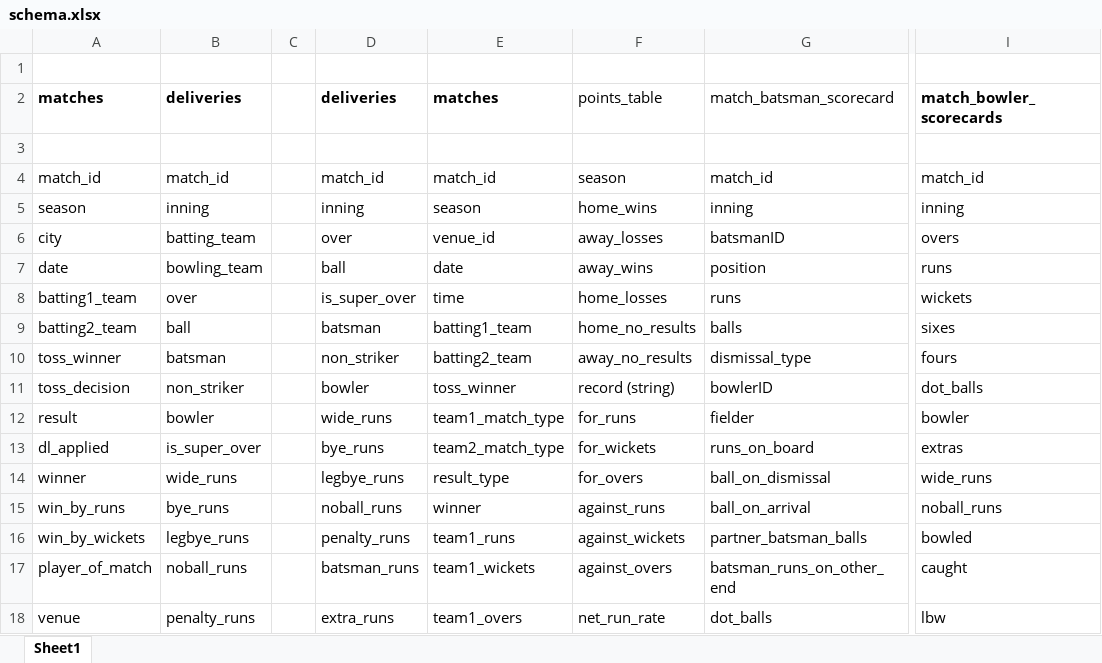
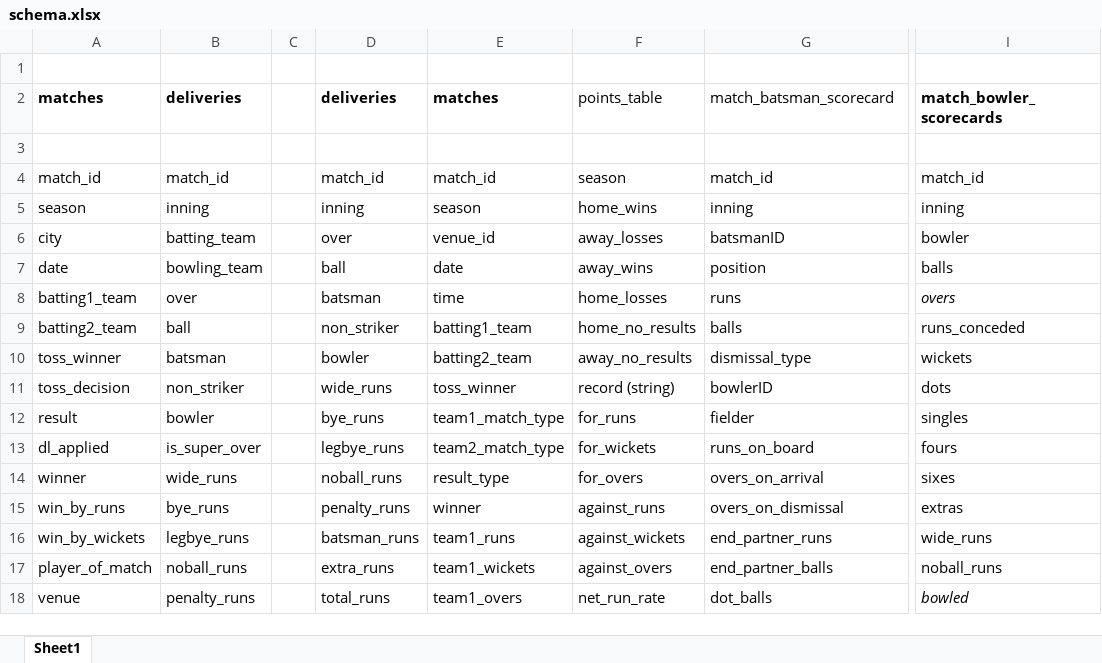
Before and after one commit to admiral-aokiji/IPL-Analytics, an Excel workbook: schema.xlsx, sheet Sheet1, drawn as a sheet; only a part is shown, gaps mark what is left out; values as stored, in another font and other column widths than the file's, no borders; the diff covers the shown part only; the diff names each change by its address in the sheet, - before the commit and + after, or states it on an @@ line.

Commit message:
Added python script (with most steps defined and dotenv support) for most intricate formatting. Initialized final analytics script. Improved schema and match_bowler_scorecards

```diff
--- a/schema.xlsx (sheet Sheet1)
+++ b/schema.xlsx (sheet Sheet1)
-I6 (match_bowler_scorecards): overs
+I6 (match_bowler_scorecards): bowler
-I7 (match_bowler_scorecards): runs
+I7 (match_bowler_scorecards): balls
-D8 (deliveries): is_super_over
+D8 (deliveries): batsman
-I8 (match_bowler_scorecards): wickets
+I8 (match_bowler_scorecards): overs
-I8 italic: off
+I8 italic: on
-D9 (deliveries): batsman
+D9 (deliveries): non_striker
-I9 (match_bowler_scorecards): sixes
+I9 (match_bowler_scorecards): runs_conceded
-D10 (deliveries): non_striker
+D10 (deliveries): bowler
-I10 (match_bowler_scorecards): fours
+I10 (match_bowler_scorecards): wickets
-D11 (deliveries): bowler
+D11 (deliveries): wide_runs
-I11 (match_bowler_scorecards): dot_balls
+I11 (match_bowler_scorecards): dots
-D12 (deliveries): wide_runs
+D12 (deliveries): bye_runs
-I12 (match_bowler_scorecards): bowler
+I12 (match_bowler_scorecards): singles
-D13 (deliveries): bye_runs
+D13 (deliveries): legbye_runs
-I13 (match_bowler_scorecards): extras
+I13 (match_bowler_scorecards): fours
-D14 (deliveries): legbye_runs
+D14 (deliveries): noball_runs
-G14 (match_batsman_scorecard): ball_on_dismissal
+G14 (match_batsman_scorecard): overs_on_arrival
-I14 (match_bowler_scorecards): wide_runs
+I14 (match_bowler_scorecards): sixes
-D15 (deliveries): noball_runs
+D15 (deliveries): penalty_runs
-G15 (match_batsman_scorecard): ball_on_arrival
+G15 (match_batsman_scorecard): overs_on_dismissal
-I15 (match_bowler_scorecards): noball_runs
+I15 (match_bowler_scorecards): extras
-D16 (deliveries): penalty_runs
+D16 (deliveries): batsman_runs
-G16 (match_batsman_scorecard): partner_batsman_balls
+G16 (match_batsman_scorecard): end_partner_runs
-I16 (match_bowler_scorecards): bowled
+I16 (match_bowler_scorecards): wide_runs
-D17 (deliveries): batsman_runs
+D17 (deliveries): extra_runs
-G17 (match_batsman_scorecard): batsman_runs_on_other_end
+G17 (match_batsman_scorecard): end_partner_balls
-I17 (match_bowler_scorecards): caught
+I17 (match_bowler_scorecards): noball_runs
-D18 (deliveries): extra_runs
+D18 (deliveries): total_runs
-I18 (match_bowler_scorecards): lbw
+I18 (match_bowler_scorecards): bowled
-I18 italic: off
+I18 italic: on
```
Also changed, not shown: 5 added rows, 5 removed rows, 24 edited cells and cell formats elsewhere in this sheet, 7 other files.
